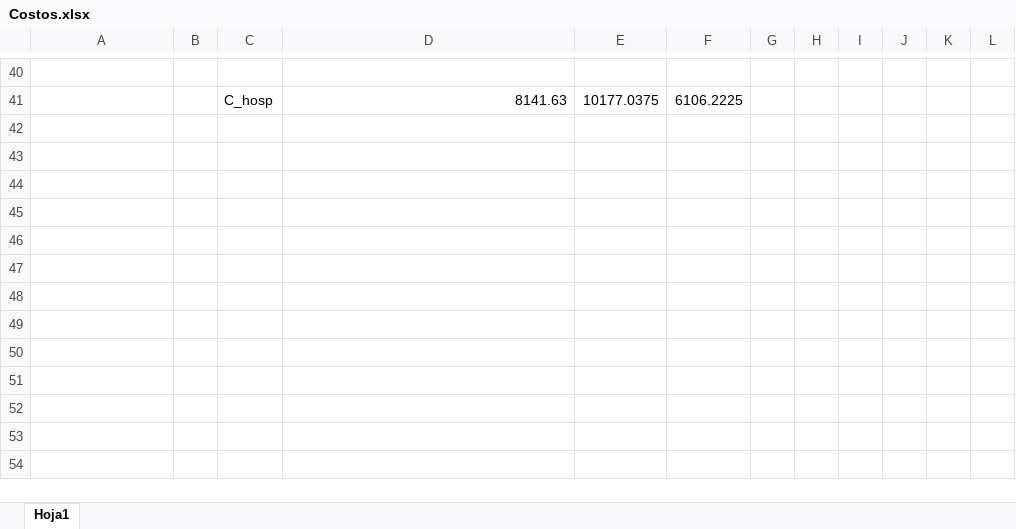
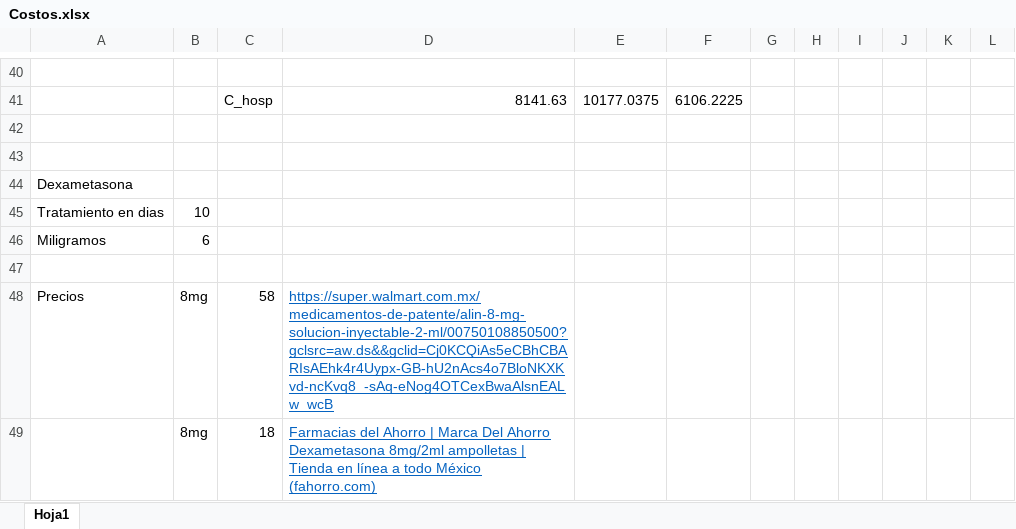
Before and after one commit to HirvinDiaz/Cov_19_specific_hazard, an Excel workbook: docs/Costos.xlsx, sheet Hoja1, drawn as a sheet; only a part is shown, gaps mark what is left out; values as stored, in another font and other column widths than the file's, no borders; the diff covers the shown part only; the diff names each change by its address in the sheet, - before the commit and + after, or states it on an @@ line.

```diff
--- a/docs/Costos.xlsx (sheet Hoja1)
+++ b/docs/Costos.xlsx (sheet Hoja1)
+row 42: (empty)
+row 43: (empty)
+row 44: Dexametasona
+row 45: Tratamiento en dias | 10
+row 46: Miligramos | 6
+row 47: (empty)
+row 48: Precios | 8mg | 58 | https://super.walmart.com.mx/medicamentos-de-patente/alin-8-mg-solucion-inyectable-2-ml/00750108850500?gclsrc=aw.ds&&gclid=Cj0KCQiAs5eCBhCBARIsAEhk4r4Uypx-GB-hU2nAcs4o7BloNKXKvd-ncKvq8_-sAq-eNog4OTCexBwaAlsnEALw_wcB
+row 49:  | 8mg | 18 | Farmacias del Ahorro | Marca Del Ahorro Dexametasona 8mg/2ml ampolletas | Tienda en línea a todo México (fahorro.com)
```
Also changed, not shown: 8 added rows, 27 edited cells and cell formats elsewhere in this sheet, 57 other files.
